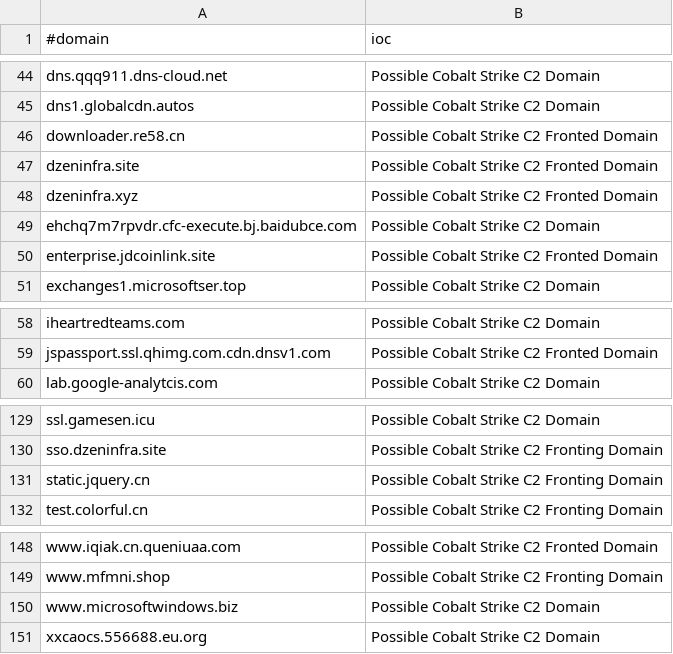
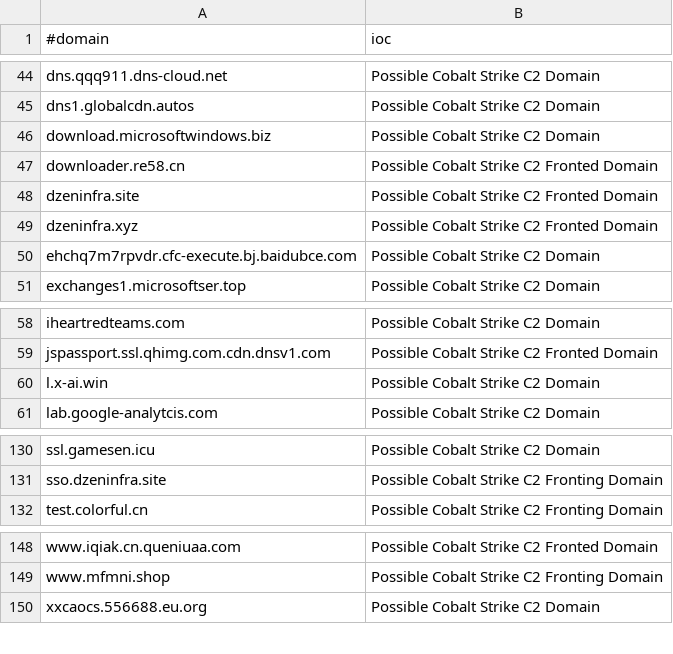
Before and after one commit to Xavier001/IOCs, a CSV file: domainC2s-filter-abused.csv, drawn as a sheet; only a part is shown, gaps mark what is left out.

```diff
--- a/domainC2s-filter-abused.csv
+++ b/domainC2s-filter-abused.csv
@@ -45,2 +45,3 @@ dns.qqq911.dns-cloud.net,Possible Cobalt Strike C2 Domain
 dns1.globalcdn.autos,Possible Cobalt Strike C2 Domain
+download.microsoftwindows.biz,Possible Cobalt Strike C2 Domain
 downloader.re58.cn,Possible Cobalt Strike C2 Fronted Domain
@@ -49,3 +50,2 @@ dzeninfra.xyz,Possible Cobalt Strike C2 Fronted Domain
 ehchq7m7rpvdr.cfc-execute.bj.baidubce.com,Possible Cobalt Strike C2 Domain
-enterprise.jdcoinlink.site,Possible Cobalt Strike C2 Fronted Domain
 exchanges1.microsoftser.top,Possible Cobalt Strike C2 Domain
@@ -59,2 +59,3 @@ iheartredteams.com,Possible Cobalt Strike C2 Domain
 jspassport.ssl.qhimg.com.cdn.dnsv1.com,Possible Cobalt Strike C2 Fronted Domain
+l.x-ai.win,Possible Cobalt Strike C2 Domain
 lab.google-analytcis.com,Possible Cobalt Strike C2 Domain
@@ -130,3 +131,2 @@ ssl.gamesen.icu,Possible Cobalt Strike C2 Domain
 sso.dzeninfra.site,Possible Cobalt Strike C2 Fronting Domain
-static.jquery.cn,Possible Cobalt Strike C2 Fronting Domain
 test.colorful.cn,Possible Cobalt Strike C2 Fronting Domain
@@ -149,3 +149,2 @@ www.iqiak.cn.queniuaa.com,Possible Cobalt Strike C2 Fronted Domain
 www.mfmni.shop,Possible Cobalt Strike C2 Fronting Domain
-www.microsoftwindows.biz,Possible Cobalt Strike C2 Domain
 xxcaocs.556688.eu.org,Possible Cobalt Strike C2 Domain
```
Also changed, not shown: IPC2s.csv, domainC2swithURL.csv, 4 other files.
